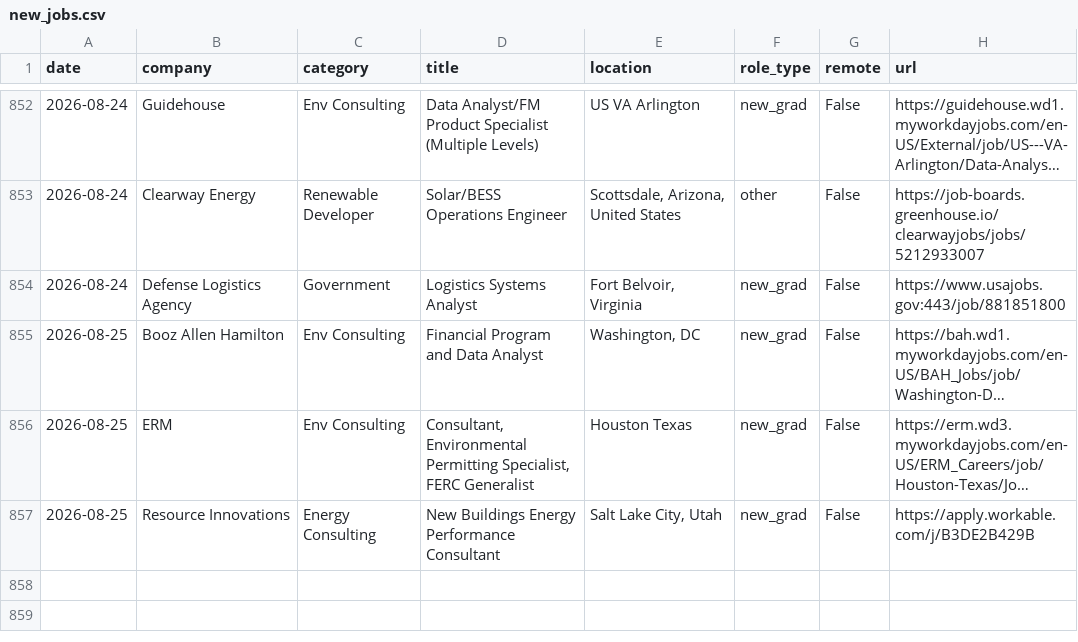
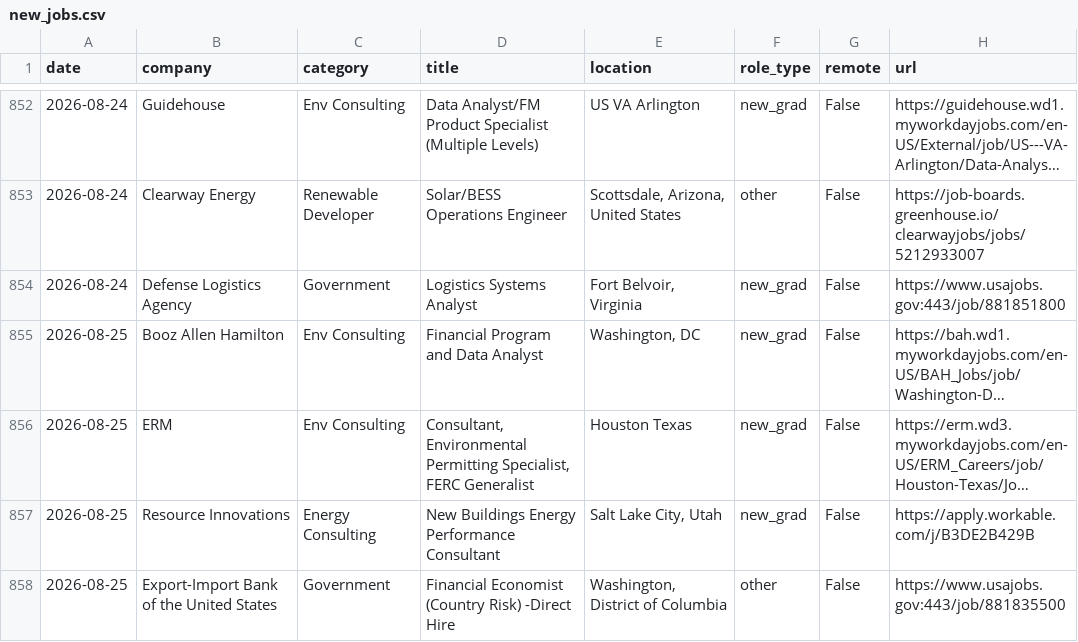
Before and after one commit to calvincj/job-tracker, a CSV file: data/new_jobs.csv, drawn as a sheet; only a part is shown, gaps mark what is left out; long unchanged cells end in ….

```diff
--- a/data/new_jobs.csv
+++ b/data/new_jobs.csv
@@ -857 +857,2 @@ date,company,category,title,location,role_type,remote,url
 2026-08-25,Resource Innovations,Energy Consulting,New Buildings Energy Performance Consultant,"Salt Lake City, Utah",new_grad,False,https://apply.workable.com/j/B3DE2B429B
+2026-08-25,Export-Import Bank of the United States,Government,Financial Economist (Country Risk) -Direct Hire,"Washington, District of Columbia",other,False,https://www.usajobs.gov:443/job/881835500
```
Also changed, not shown: 3 other files.
